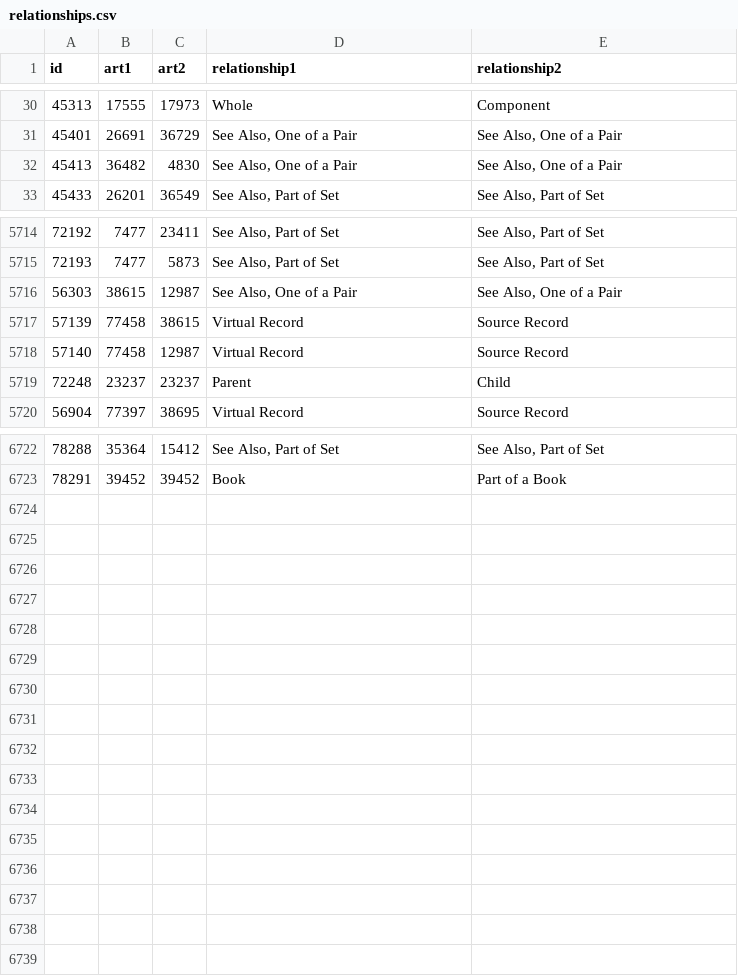
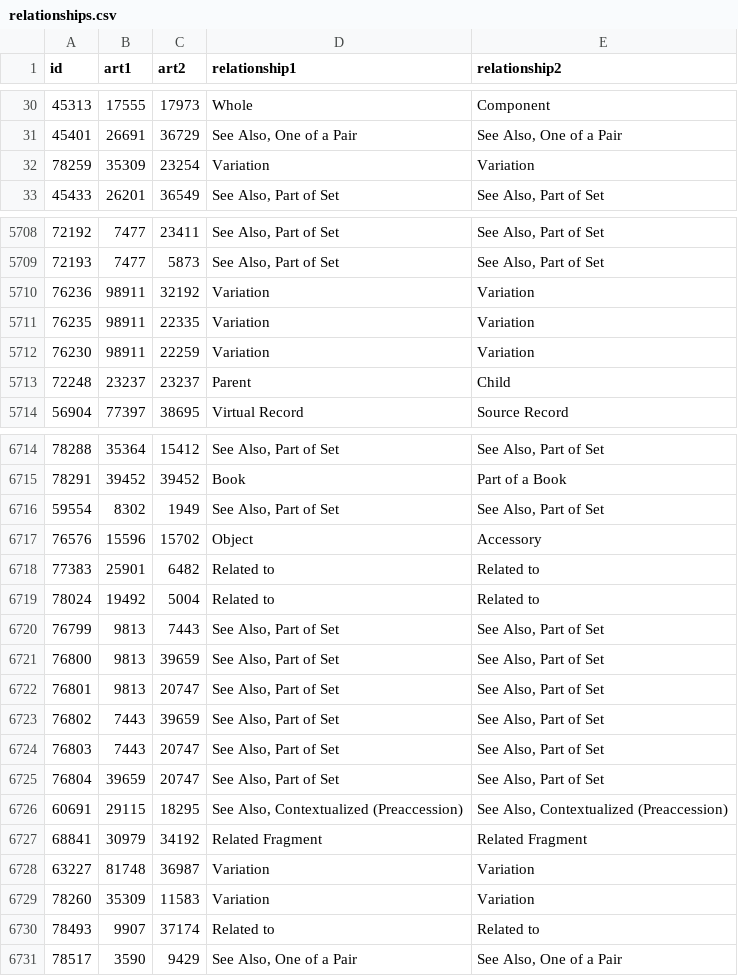
Before and after one commit to WaltersArtMuseum/api-thewalters-org, a CSV file: relationships.csv, drawn as a sheet; only a part is shown, gaps mark what is left out; removed rows and columns are numbered as before the commit, all else as after; the diff covers the shown part only; the diff names each change by its address in the sheet, - before the commit and + after, or states it on an @@ line.

```diff
--- a/relationships.csv
+++ b/relationships.csv
-row 32: 45413 | 36482 | 4830 | See Also, One of a Pair | See Also, One of a Pair
+row 32: 78259 | 35309 | 23254 | Variation | Variation
-row 5716: 56303 | 38615 | 12987 | See Also, One of a Pair | See Also, One of a Pair
-row 5717: 57139 | 77458 | 38615 | Virtual Record | Source Record
-row 5718: 57140 | 77458 | 12987 | Virtual Record | Source Record
+row 5710: 76236 | 98911 | 32192 | Variation | Variation
+row 5711: 76235 | 98911 | 22335 | Variation | Variation
+row 5712: 76230 | 98911 | 22259 | Variation | Variation
+row 6716: 59554 | 8302 | 1949 | See Also, Part of Set | See Also, Part of Set
+row 6717: 76576 | 15596 | 15702 | Object | Accessory
+row 6718: 77383 | 25901 | 6482 | Related to | Related to
+row 6719: 78024 | 19492 | 5004 | Related to | Related to
+row 6720: 76799 | 9813 | 7443 | See Also, Part of Set | See Also, Part of Set
+row 6721: 76800 | 9813 | 39659 | See Also, Part of Set | See Also, Part of Set
+row 6722: 76801 | 9813 | 20747 | See Also, Part of Set | See Also, Part of Set
+row 6723: 76802 | 7443 | 39659 | See Also, Part of Set | See Also, Part of Set
+row 6724: 76803 | 7443 | 20747 | See Also, Part of Set | See Also, Part of Set
+row 6725: 76804 | 39659 | 20747 | See Also, Part of Set | See Also, Part of Set
+row 6726: 60691 | 29115 | 18295 | See Also, Contextualized (Preaccession) | See Also, Contextualized (Preaccession)
+row 6727: 68841 | 30979 | 34192 | Related Fragment | Related Fragment
+row 6728: 63227 | 81748 | 36987 | Variation | Variation
+row 6729: 78260 | 35309 | 11583 | Variation | Variation
+row 6730: 78493 | 9907 | 37174 | Related to | Related to
+row 6731: 78517 | 3590 | 9429 | See Also, One of a Pair | See Also, One of a Pair
```
Also changed, not shown: 1 added row and 9 removed rows elsewhere in this file, collections.csv, 2 other files.
